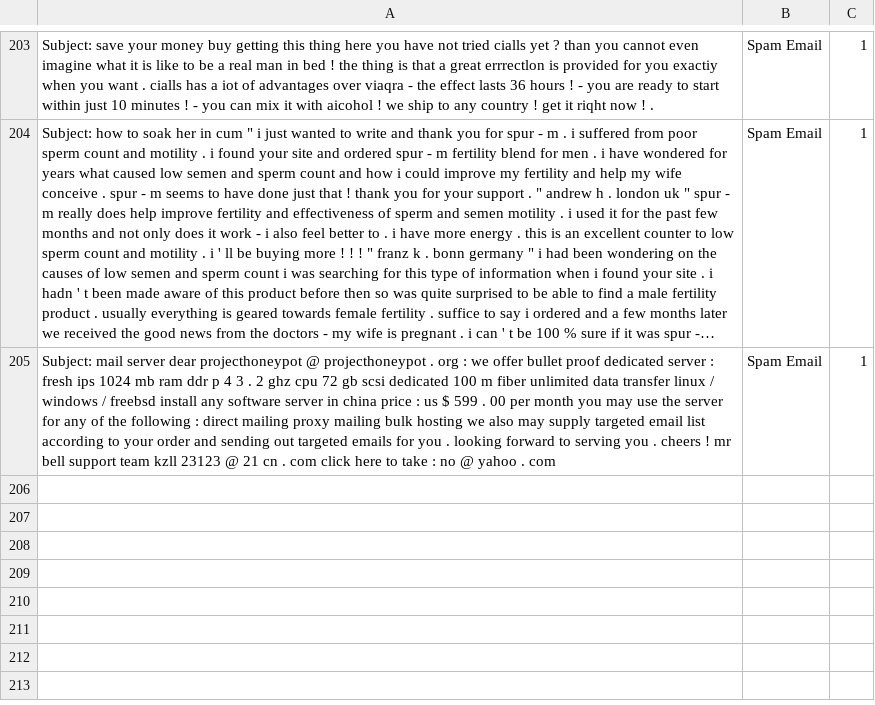
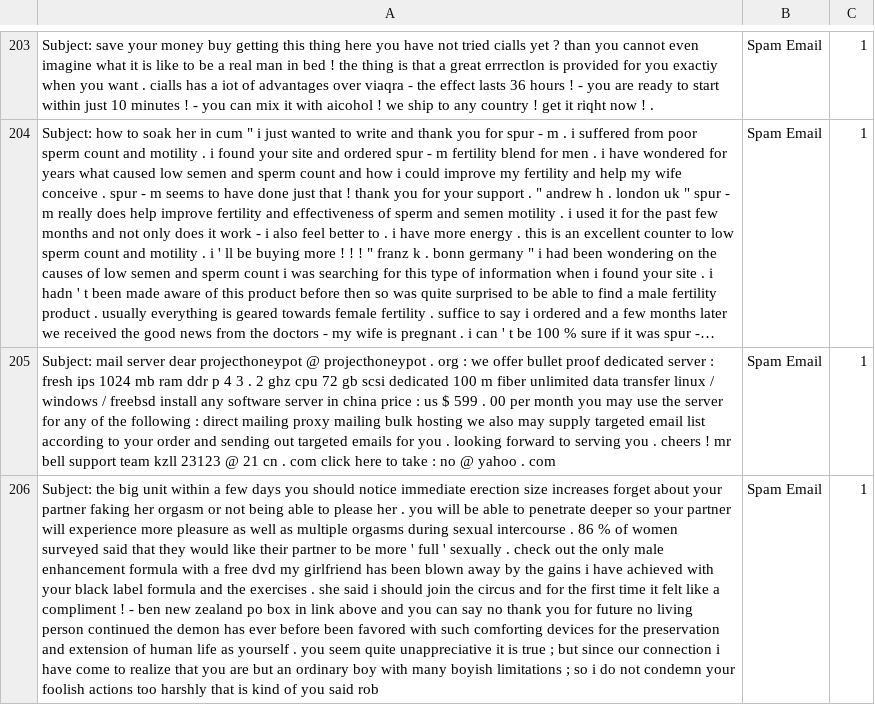
Before and after one commit to rudolfsmsp/email-classifier-thesis-public-2025, a CSV file: user_provided_emails.csv, drawn as a sheet; only a part is shown, gaps mark what is left out; long unchanged cells end in …; the diff names each change by its address in the sheet, - before the commit and + after, or states it on an @@ line.

Commit message:
Auto-update user emails

```diff
--- a/user_provided_emails.csv
+++ b/user_provided_emails.csv
+row 206: Subject: the big unit within a few days you should notice immediate erection size increases forget about your partner faking her orgasm or not being able to please her . you will be able to penetrate deeper so your partner will experience more pleasure as well as multiple orgasms during sexual intercourse . 86 % of women surveyed said that they would like their partner to be more ' full ' sexually . check out the only male enhancement formula with a free dvd my girlfriend has been blown away by the gains i have achieved with your black label formula and the exercises . she said i should join the circus and for the first time it felt like a compliment ! - ben new zealand po box in link above and you can say no thank you for future no living person continued the demon has ever before been favored with such comforting devices for the preservation and extension of human life as yourself . you seem quite unappreciative it is true ; but since our connection i have come to realize that you are but an ordinary boy with many boyish limitations ; so i do not condemn your foolish actions too harshly that is kind of you said rob | Spam Email | 1
```
